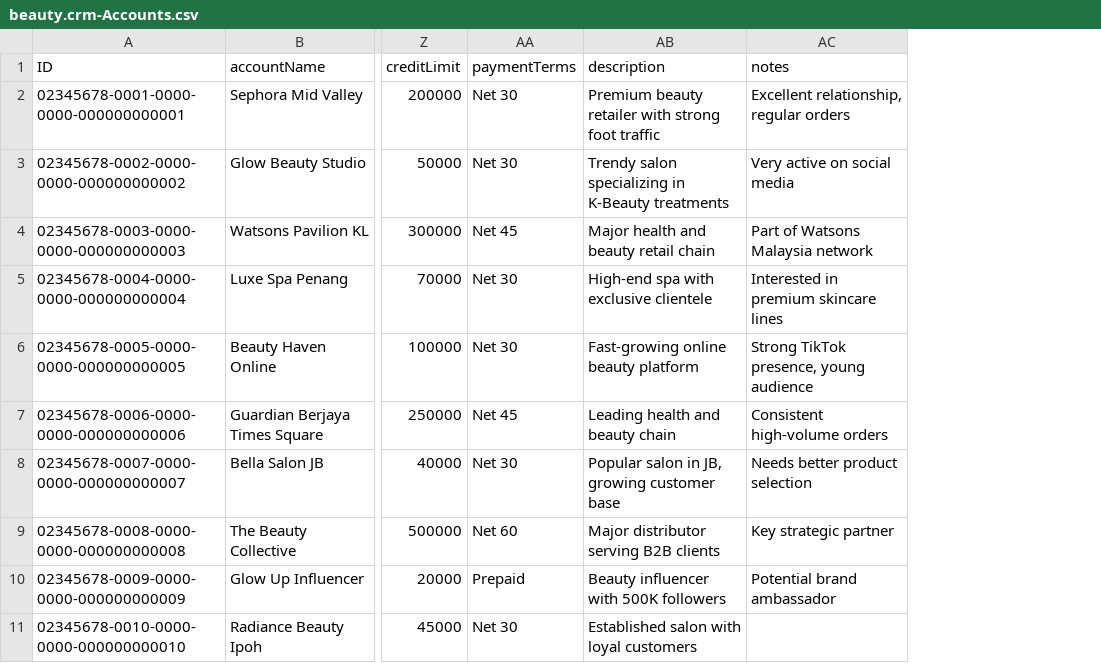
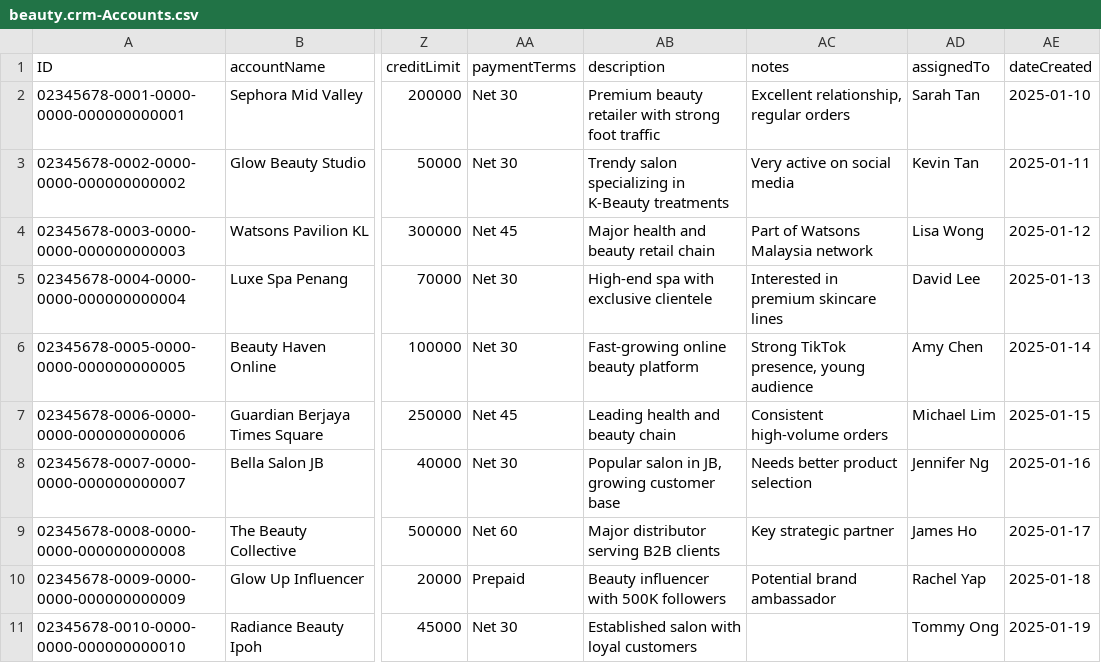
Before and after one commit to Zfeng0207/TrendIQ, a CSV file: db/data/beauty.crm-Accounts.csv, drawn as a sheet; only a part is shown, gaps mark what is left out; the diff names each change by its address in the sheet, - before the commit and + after, or states it on an @@ line.

Commit message:
- updated partner and accounts page

```diff
--- a/db/data/beauty.crm-Accounts.csv
+++ b/db/data/beauty.crm-Accounts.csv
+column AD (assignedTo), rows 2-11: Sarah Tan | Kevin Tan | Lisa Wong | David Lee | Amy Chen | Michael Lim | Jennifer Ng | James Ho | Rachel Yap | Tommy Ong
+column AE (dateCreated), rows 2-11: 2025-01-10 | 2025-01-11 | 2025-01-12 | 2025-01-13 | 2025-01-14 | 2025-01-15 | 2025-01-16 | 2025-01-17 | 2025-01-18 | 2025-01-19
```
Also changed, not shown: 41 other files.
